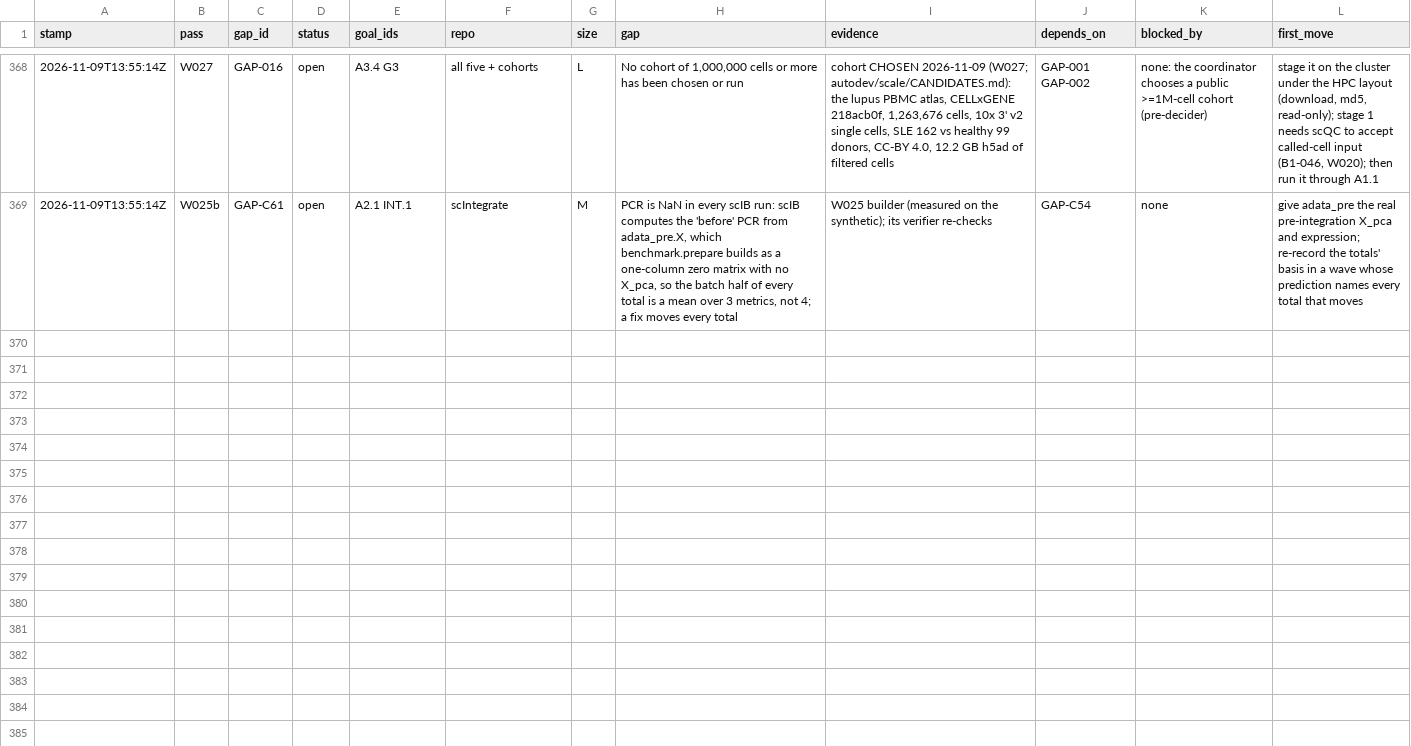
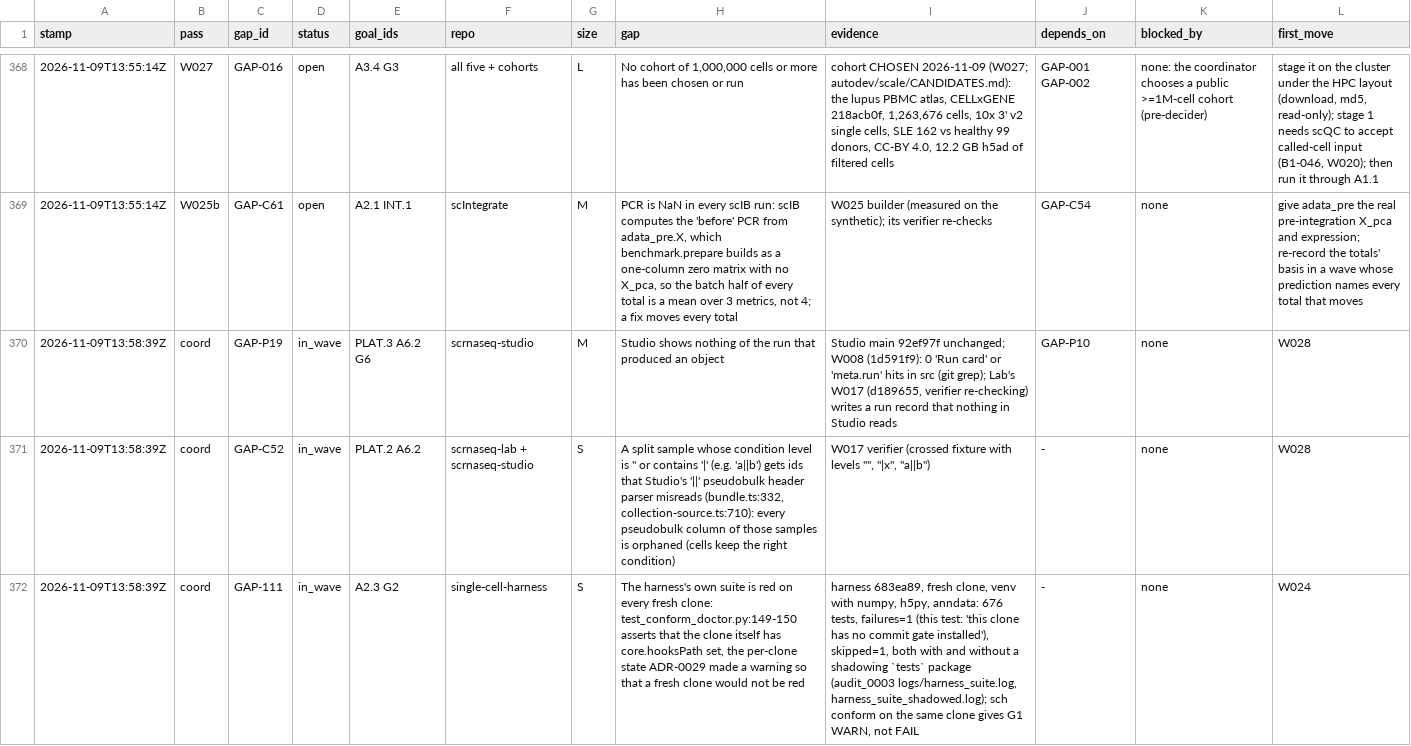
Before and after one commit to JiaenLin/single-cell-harness, a TSV file: autodev/ledger/gaps.tsv, drawn as a sheet; only a part is shown, gaps mark what is left out; the diff names each change by its address in the sheet, - before the commit and + after, or states it on an @@ line.

```diff
--- a/autodev/ledger/gaps.tsv
+++ b/autodev/ledger/gaps.tsv
+row 370: 2026-11-09T13:58:39Z | coord | GAP-P19 | in_wave | PLAT.3 A6.2 G6 | scrnaseq-studio | M | Studio shows nothing of the run that produced an object | Studio main 92ef97f unchanged; W008 (1d591f9): 0 'Run card' or 'meta.run' hits in src (git grep); Lab's W017 (d189655, verifier re-checking) writes a run record that nothing in Studio reads | GAP-P10 | none | W028
+row 371: 2026-11-09T13:58:39Z | coord | GAP-C52 | in_wave | PLAT.2 A6.2 | scrnaseq-lab + scrnaseq-studio | S | A split sample whose condition level is '' or contains '|' (e.g. 'a||b') gets ids that Studio's '||' pseudobulk header parser misreads (bundle.ts:332, collection-source.ts:710): every pseudobulk column of those samples is orphaned (cells keep the right condition) | W017 verifier (crossed fixture with levels "", "|x", "a||b") | - | none | W028
+row 372: 2026-11-09T13:58:39Z | coord | GAP-111 | in_wave | A2.3 G2 | single-cell-harness | S | The harness's own suite is red on every fresh clone: test_conform_doctor.py:149-150 asserts that the clone itself has core.hooksPath set, the per-clone state ADR-0029 made a warning so that a fresh clone would not be red | harness 683ea89, fresh clone, venv with numpy, h5py, anndata: 676 tests, failures=1 (this test: 'this clone has no commit gate installed'), skipped=1, both with and without a shadowing `tests` package (audit_0003 logs/harness_suite.log, harness_suite_shadowed.log); sch conform on the same clone gives G1 WARN, not FAIL | - | none | W024
```
Also changed, not shown: autodev/ledger/waves.tsv, 2 other files.
